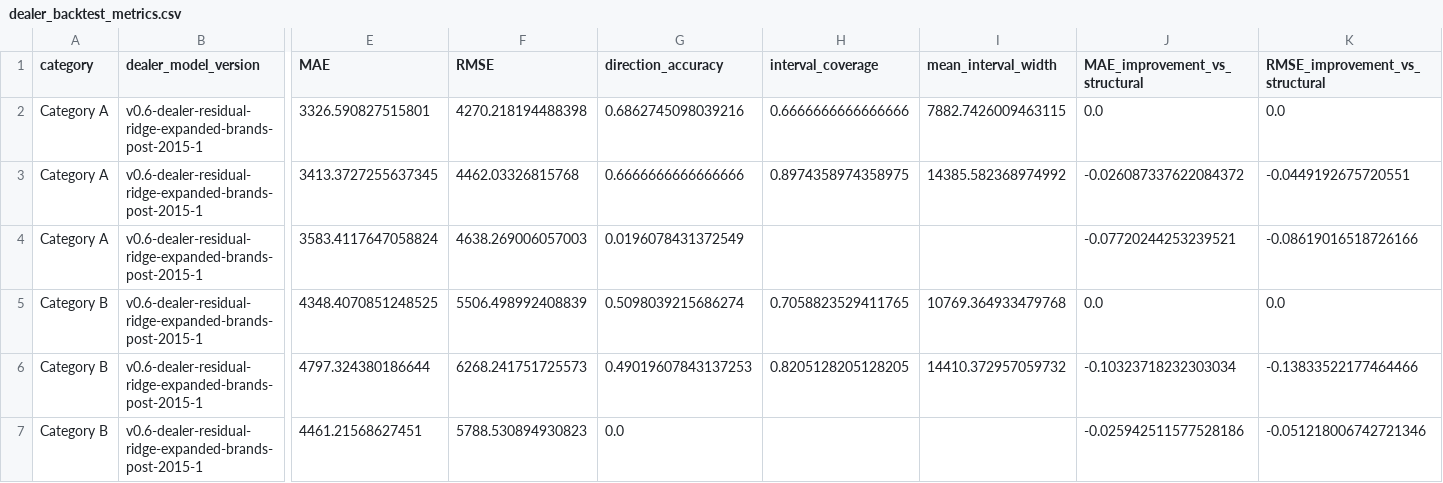
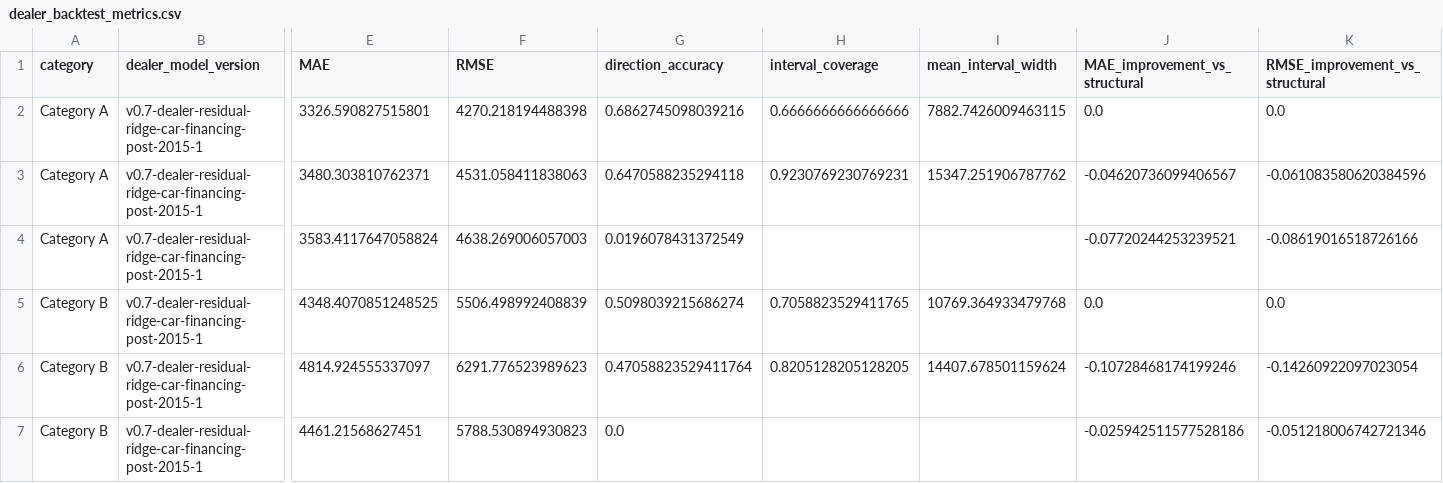
Before and after one commit to samuelchng-create/COE-pressure-indicator, a CSV file: data/dealer_backtest_metrics.csv, drawn as a sheet; only a part is shown, gaps mark what is left out; the diff names each change by its address in the sheet, - before the commit and + after, or states it on an @@ line.

```diff
--- a/data/dealer_backtest_metrics.csv
+++ b/data/dealer_backtest_metrics.csv
-B2:B7 (dealer_model_version): v0.6-dealer-residual-ridge-expanded-brands-post-2015-1
+B2:B7 (dealer_model_version): v0.7-dealer-residual-ridge-car-financing-post-2015-1
-E3 (MAE): 3413.3727255637345
+E3 (MAE): 3480.303810762371
-F3 (RMSE): 4462.03326815768
+F3 (RMSE): 4531.058411838063
-G3 (direction_accuracy): 0.6666666666666666
+G3 (direction_accuracy): 0.6470588235294118
-H3 (interval_coverage): 0.8974358974358975
+H3 (interval_coverage): 0.9230769230769231
-I3 (mean_interval_width): 14385.582368974992
+I3 (mean_interval_width): 15347.251906787762
-J3 (MAE_improvement_vs_structural): -0.026087337622084372
+J3 (MAE_improvement_vs_structural): -0.04620736099406567
-K3 (RMSE_improvement_vs_structural): -0.0449192675720551
+K3 (RMSE_improvement_vs_structural): -0.061083580620384596
-E6 (MAE): 4797.324380186644
+E6 (MAE): 4814.924555337097
-F6 (RMSE): 6268.241751725573
+F6 (RMSE): 6291.776523989623
-G6 (direction_accuracy): 0.49019607843137253
+G6 (direction_accuracy): 0.47058823529411764
-I6 (mean_interval_width): 14410.372957059732
+I6 (mean_interval_width): 14407.678501159624
-J6 (MAE_improvement_vs_structural): -0.10323718232303034
+J6 (MAE_improvement_vs_structural): -0.10728468174199246
-K6 (RMSE_improvement_vs_structural): -0.13833522177464466
+K6 (RMSE_improvement_vs_structural): -0.14260922097023054
```
Also changed, not shown: data/dealer_backtest_predictions.csv, data/economic_backtest_metrics.csv, 25 other files.
